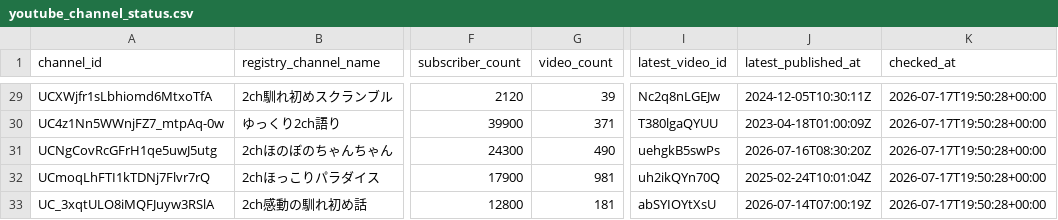
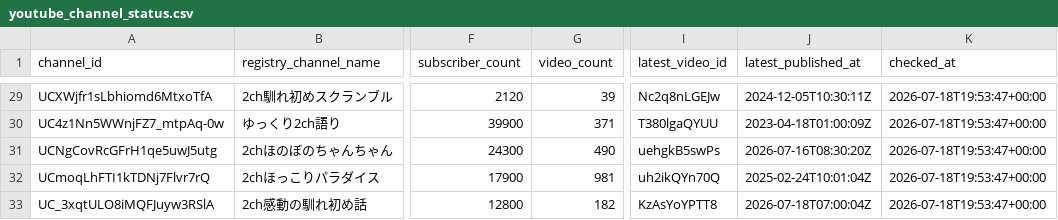
Before and after one commit to japonismy/naresome-kikaku-research, a CSV file: data_sources/youtube_channel_status.csv, drawn as a sheet; only a part is shown, gaps mark what is left out; the diff covers the shown part only; the diff names each change by its address in the sheet, - before the commit and + after, or states it on an @@ line.

```diff
--- a/data_sources/youtube_channel_status.csv
+++ b/data_sources/youtube_channel_status.csv
-K29:K33 (checked_at): 2026-07-17T19:50:28+00:00
+K29:K33 (checked_at): 2026-07-18T19:53:47+00:00
-G33 (video_count): 181
+G33 (video_count): 182
-I33 (latest_video_id): abSYIOYtXsU
+I33 (latest_video_id): KzAsYoYPTT8
-J33 (latest_published_at): 2026-07-14T07:00:19Z
+J33 (latest_published_at): 2026-07-18T07:00:04Z
```
Also changed, not shown: 41 edited cells elsewhere in this file, data_sources/youtube_current_stats.csv, reports/channel_scope.csv, 8 other files.
